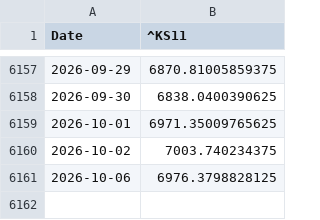
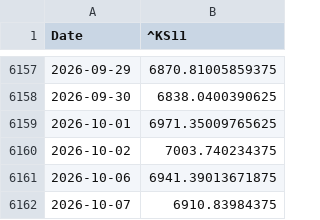
Before and after one commit to wind-flow/algogangs, a CSV file: pipeline/data/kospi.csv, drawn as a sheet; only a part is shown, gaps mark what is left out.

```diff
--- a/pipeline/data/kospi.csv
+++ b/pipeline/data/kospi.csv
@@ -6160,2 +6160,3 @@ Date,^KS11
 2026-10-02,7003.740234375
-2026-10-06,6976.3798828125
+2026-10-06,6941.39013671875
+2026-10-07,6910.83984375
```
Also changed, not shown: pipeline/data/dollar_idx.csv, pipeline/data/rs_growth.csv, 24 other files.
